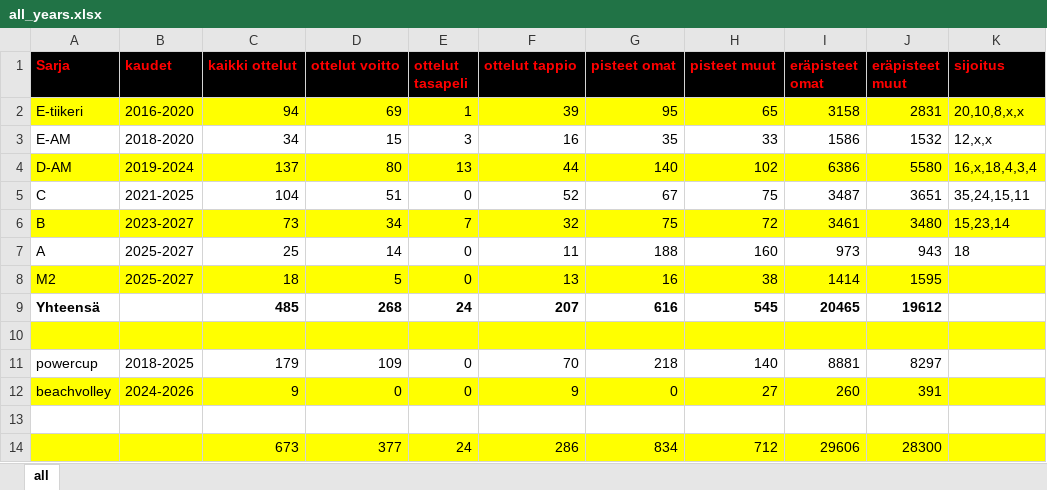
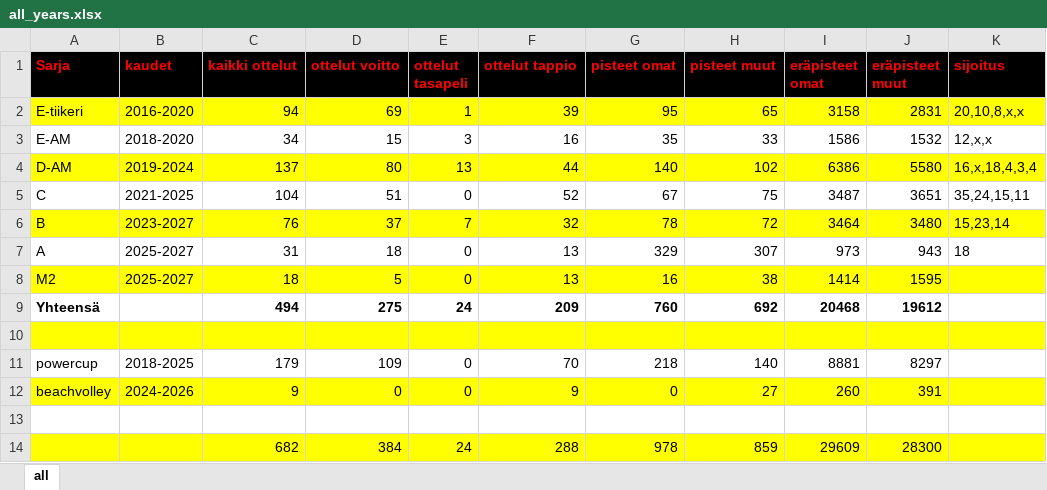
Before and after one commit to jkatoper/kaudet, an Excel workbook: all_years.xlsx, sheet all, drawn as a sheet; values as stored, in another font and other column widths than the file's, no borders; removed rows and columns are numbered as before the commit, all else as after; the diff names each change by its address in the sheet, - before the commit and + after, or states it on an @@ line.

```diff
--- a/all_years.xlsx (sheet all)
+++ b/all_years.xlsx (sheet all)
-C6 (kaikki ottelut): 73
+C6 (kaikki ottelut): 76
-D6 (ottelut voitto): 34
+D6 (ottelut voitto): 37
-G6 (pisteet omat): 75
+G6 (pisteet omat): 78
-I6 (eräpisteet omat): 3461
+I6 (eräpisteet omat): 3464
-C7 (kaikki ottelut): 25
+C7 (kaikki ottelut): 31
-D7 (ottelut voitto): 14
+D7 (ottelut voitto): 18
-F7 (ottelut tappio): 11
+F7 (ottelut tappio): 13
-G7 (pisteet omat): 188
+G7 (pisteet omat): 329
-H7 (pisteet muut): 160
+H7 (pisteet muut): 307
-C9 (kaikki ottelut): 485
+C9 (kaikki ottelut): 494
-D9 (ottelut voitto): 268
+D9 (ottelut voitto): 275
-F9 (ottelut tappio): 207
+F9 (ottelut tappio): 209
-G9 (pisteet omat): 616
+G9 (pisteet omat): 760
-H9 (pisteet muut): 545
+H9 (pisteet muut): 692
-I9 (eräpisteet omat): 20465
+I9 (eräpisteet omat): 20468
-row 14:  |  | 673 | 377 | 24 | 286 | 834 | 712 | 29606 | 28300
+row 14:  |  | 682 | 384 | 24 | 288 | 978 | 859 | 29609 | 28300
```
Also changed, not shown: A-pojat.xlsx, 3 other files.
